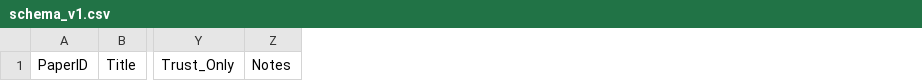
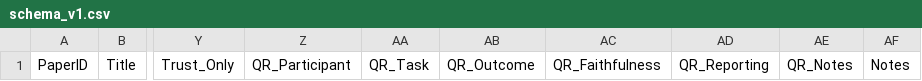
Before and after one commit to anirbanpalDSC/9970_clinical_xai_review, a CSV file: data/extraction/schema_v1.csv, drawn as a sheet; only a part is shown, gaps mark what is left out; the diff names each change by its address in the sheet, - before the commit and + after, or states it on an @@ line.

Commit message:
quality - define 5-dimension quality rubric, update schema to v1.2, close Issue #20
Custom rubric: QR1 Participant Appropriateness, QR2 Task Fidelity, QR3 Outcome
Measurement, QR4 Explanation Faithfulness, QR5 Reporting Completeness (each 0-2).
Adapted from QUADAS-2 (Patient Selection, Reference Standard) and RoB 2 (D4, D5);
rejected RCT-specific domains and TRIPOD model metrics. QR4 and QR5 are new dimensions
absent from all standard tools. Schema v1.2: 33 columns (added 6 QR columns).
Decision log entry written. Pilot protocol: kappa > 0.70 on same 3 seed papers as EV rubric.

```diff
--- a/data/extraction/schema_v1.csv
+++ b/data/extraction/schema_v1.csv
+column Z, row 1: QR_Participant
+column AA, row 1: QR_Task
+column AB, row 1: QR_Outcome
+column AC, row 1: QR_Faithfulness
+column AD, row 1: QR_Reporting
+column AE, row 1: QR_Notes
```
Also changed, not shown: 4 other files.
